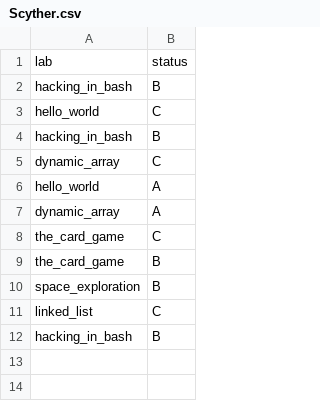
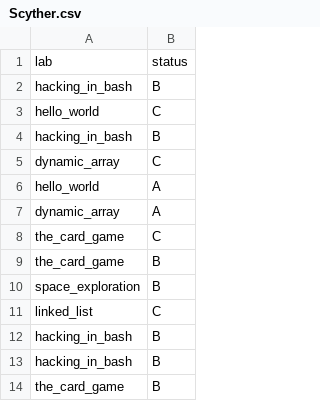
Before and after one commit to ptal/pf2-summer-2023, a CSV file: Scyther.csv, drawn as a sheet; the diff names each change by its address in the sheet, - before the commit and + after, or states it on an @@ line.

```diff
--- a/Scyther.csv
+++ b/Scyther.csv
+row 13: hacking_in_bash | B
+row 14: the_card_game | B
```
Also changed, not shown: 6 other files.
